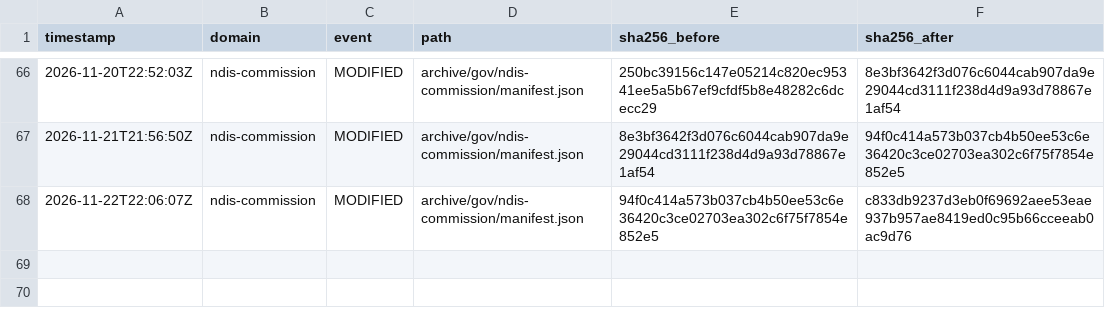
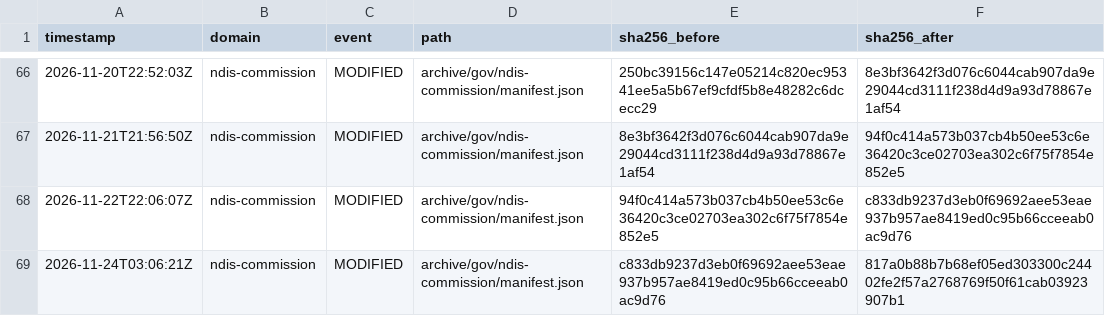
Before and after one commit to myNDISwiki/MyNDIS, a CSV file: archive/reports/ndis-commission/change-ledger.csv, drawn as a sheet; only a part is shown, gaps mark what is left out.

```diff
--- a/archive/reports/ndis-commission/change-ledger.csv
+++ b/archive/reports/ndis-commission/change-ledger.csv
@@ -68 +68,2 @@ timestamp,domain,event,path,sha256_before,sha256_after
 2026-11-22T22:06:07Z,ndis-commission,MODIFIED,archive/gov/ndis-commission/manifest.json,94f0c414a573b037cb4b50ee53c6e36420c3ce02703ea302c6f75f7854e852e5,c833db9237d3eb0f69692aee53eae937b957ae8419ed0c95b66cceeab0ac9d76
+2026-11-24T03:06:21Z,ndis-commission,MODIFIED,archive/gov/ndis-commission/manifest.json,c833db9237d3eb0f69692aee53eae937b957ae8419ed0c95b66cceeab0ac9d76,817a0b88b7b68ef05ed303300c24402fe2f57a2768769f50f61cab03923907b1
```
Also changed, not shown: archive/reports/aph/change-ledger.csv, archive/reports/engage-ndis/change-ledger.csv, 38 other files.
